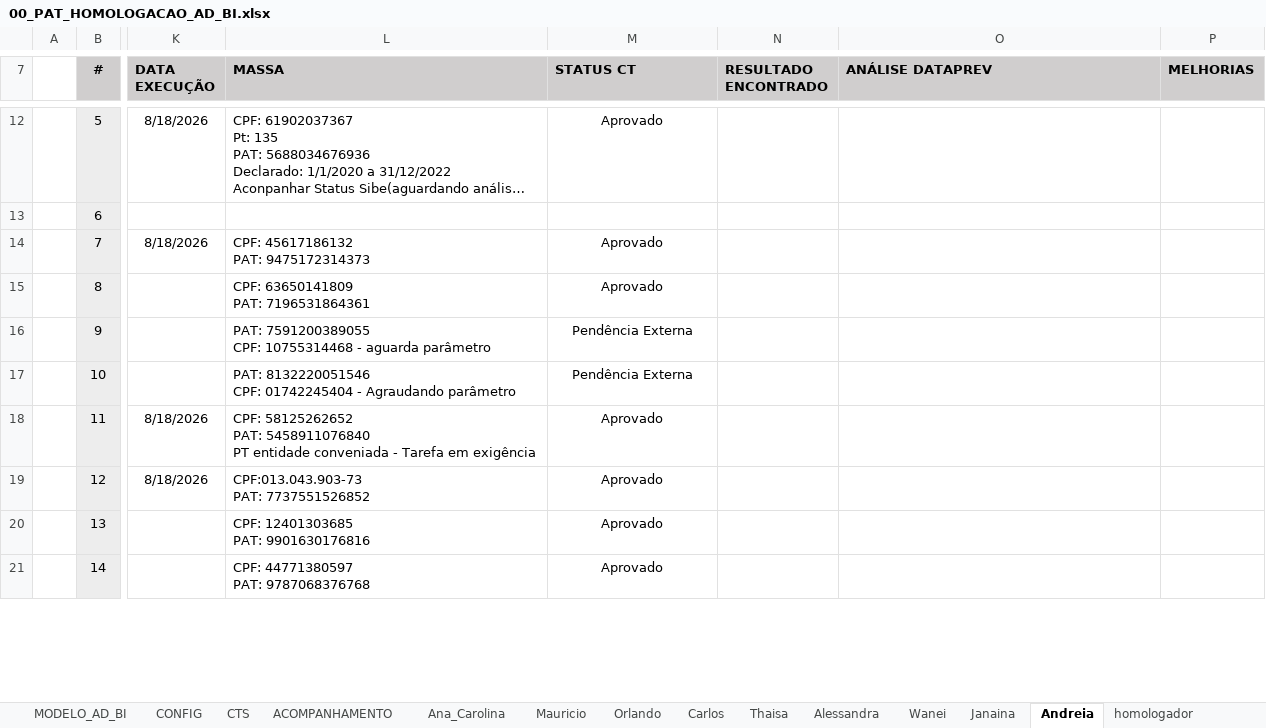
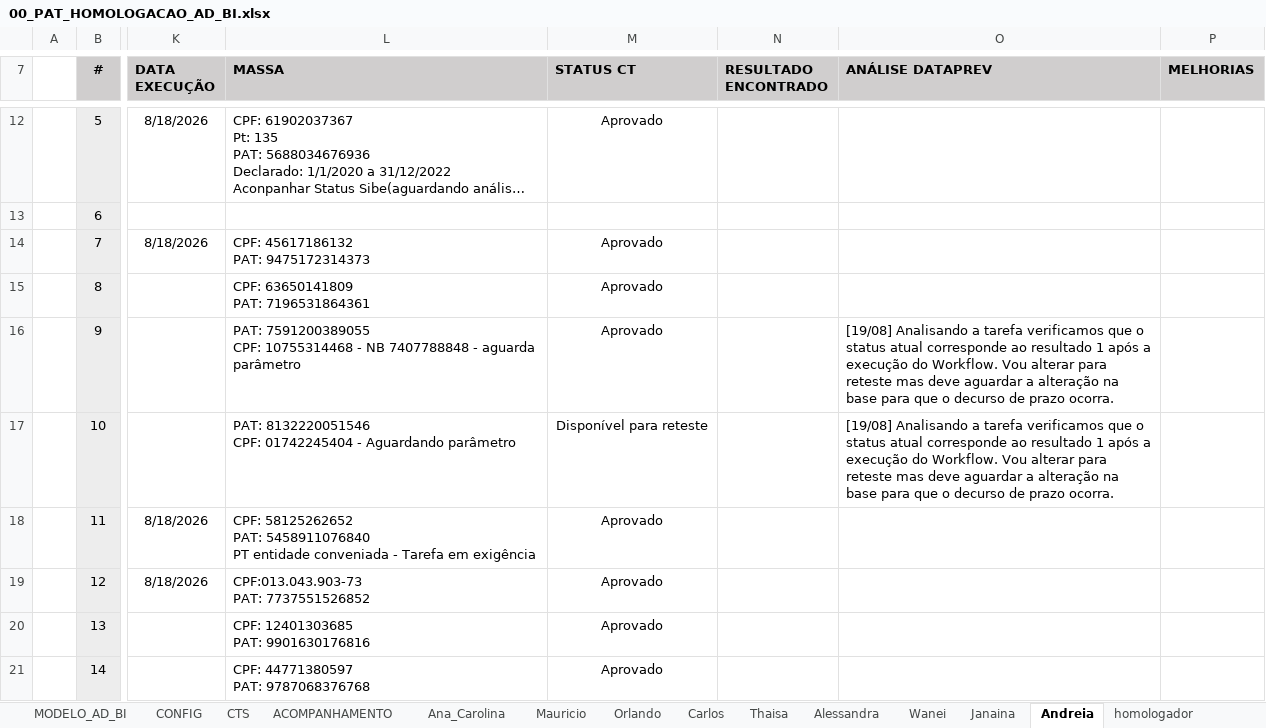
Before and after one commit to thiagopb12-max/painel-homologacao-caf, an Excel workbook: fluxo-integrado/00_PAT_HOMOLOGACAO_AD_BI.xlsx, sheet Andreia, drawn as a sheet; only a part is shown, gaps mark what is left out; long unchanged cells end in …; values as stored, in another font and other column widths than the file's, no borders; conditional formats and table styles not drawn; the diff covers the shown part only; the diff names each change by its address in the sheet, - before the commit and + after, or states it on an @@ line.

Commit message:
Atualiza dados - 20/08/2026 11:12

```diff
--- a/fluxo-integrado/00_PAT_HOMOLOGACAO_AD_BI.xlsx (sheet Andreia)
+++ b/fluxo-integrado/00_PAT_HOMOLOGACAO_AD_BI.xlsx (sheet Andreia)
-L16 (MASSA): …10755314468 - aguarda parâmetro
+L16 (MASSA): …10755314468 - NB 7407788848 - aguarda parâmetro
-M16 (STATUS CT): Pendência Externa
+M16 (STATUS CT): Aprovado
-O16:O17 (ANÁLISE DATAPREV): (empty)
+O16:O17 (ANÁLISE DATAPREV): [19/08] Analisando a tarefa verificamos que o status atual corresponde ao resultado 1 após a execução do Workflow. Vou alterar para reteste mas deve aguardar a alteração na base para que o decurso de prazo ocorra.
-L17 (MASSA): …01742245404 - Agraudando parâmetro
+L17 (MASSA): …01742245404 - Aguardando parâmetro
-M17 (STATUS CT): Pendência Externa
+M17 (STATUS CT): Disponível para reteste
```
Also changed, not shown: 14 edited cells elsewhere in this sheet, sheet ACOMPANHAMENTO, sheet Ana_Carolina, sheet Carlos, sheet Mauricio, sheet Wanei, sheet Orlando, 1 more sheet, charts or pictures, 5 other files.
